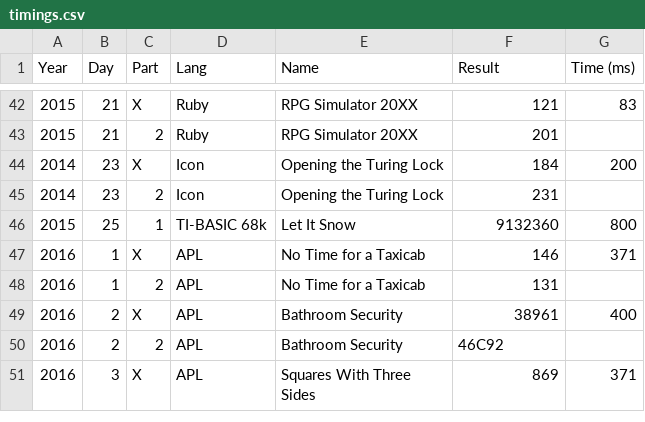
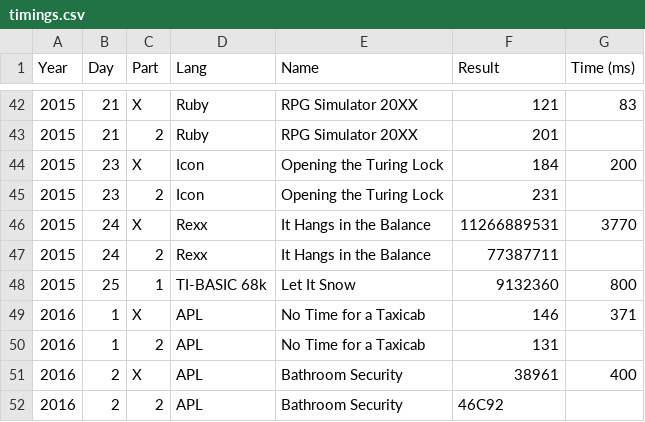
Before and after one commit to vvulpes0/AOC, a CSV file: timings.csv, drawn as a sheet; only a part is shown, gaps mark what is left out; the shorter side is filled out with more unchanged rows.

```diff
--- a/timings.csv
+++ b/timings.csv
@@ -43,4 +43,6 @@ Year,Day,Part,Lang,Name,Result,Time (ms)
 2015,21,2,Ruby,RPG Simulator 20XX,201,
-2014,23,X,Icon,Opening the Turing Lock,184,200
-2014,23,2,Icon,Opening the Turing Lock,231,
+2015,23,X,Icon,Opening the Turing Lock,184,200
+2015,23,2,Icon,Opening the Turing Lock,231,
+2015,24,X,Rexx,It Hangs in the Balance,11266889531,3770
+2015,24,2,Rexx,It Hangs in the Balance,77387711,
 2015,25,1,TI-BASIC 68k,Let It Snow,9132360,800
```
Also changed, not shown: 1 other file.
